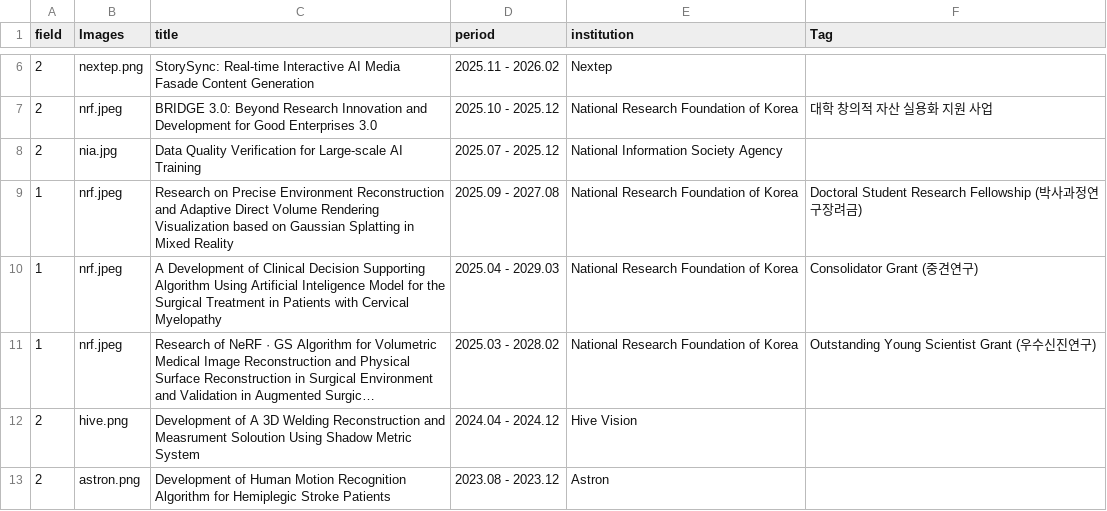
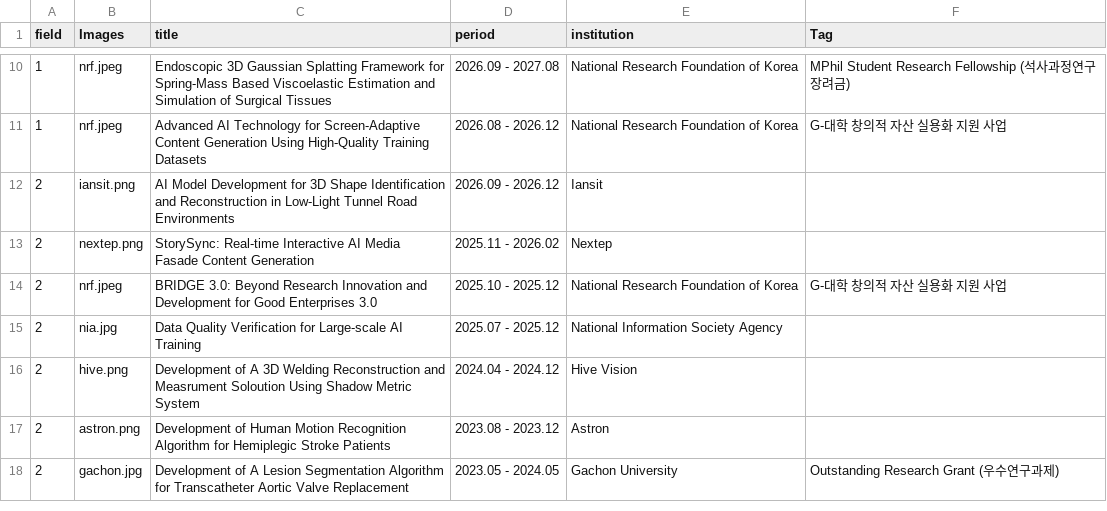
Before and after one commit to GCU-VOMLAB/VOM, a CSV file: assets/csv/grant.csv, drawn as a sheet; only a part is shown, gaps mark what is left out; the shorter side is filled out with more unchanged rows; long unchanged cells end in …; addresses are those after the commit; the diff covers the shown part only; the diff names each change by its address in the sheet, - before the commit and + after, or states it on an @@ line.

```diff
--- a/assets/csv/grant.csv
+++ b/assets/csv/grant.csv
+row 10: 1 | nrf.jpeg | Endoscopic 3D Gaussian Splatting Framework for Spring-Mass Based Viscoelastic Estimation and Simulation of Surgical Tissues | 2026.09 - 2027.08 | National Research Foundation of Korea | MPhil Student Research Fellowship (석사과정연구장려금)
+row 11: 1 | nrf.jpeg | Advanced AI Technology for Screen-Adaptive Content Generation Using High-Quality Training Datasets | 2026.08 - 2026.12 | National Research Foundation of Korea | G-대학 창의적 자산 실용화 지원 사업
+row 12: 2 | iansit.png | AI Model Development for 3D Shape Identification and Reconstruction in Low-Light Tunnel Road Environments | 2026.09 - 2026.12 | Iansit
-F14 (Tag): 대학 창의적 자산 실용화 지원 사업
+F14 (Tag): G-대학 창의적 자산 실용화 지원 사업
@@ row 10 moved to row 8: 1 @@
@@ row 11 moved to row 2: 1 @@
```
Also changed, not shown: 1 added row and 1 removed row elsewhere in this file, assets/csv/publications.csv, 2 other files.
